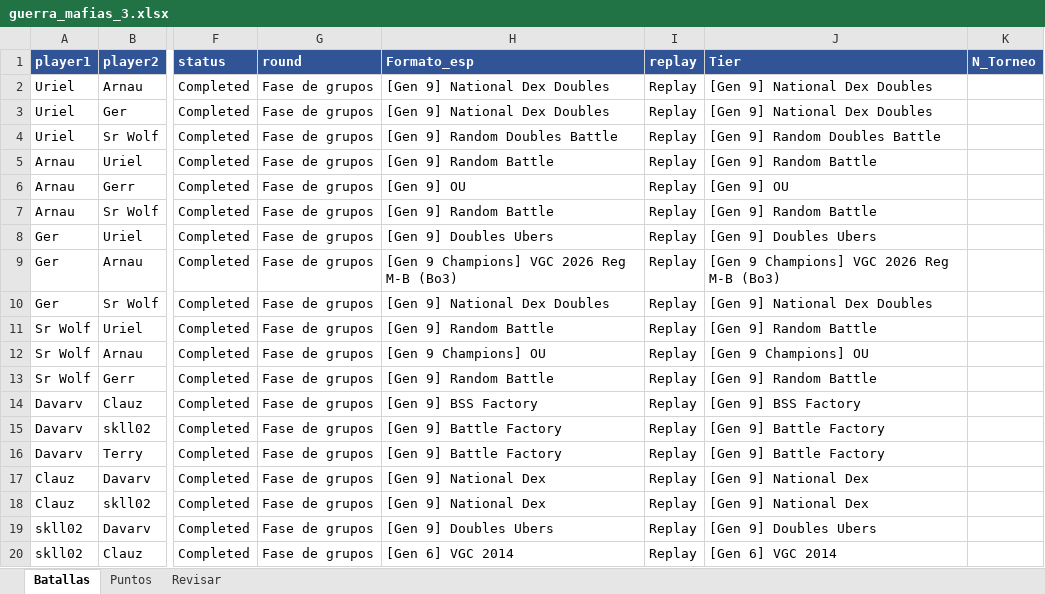
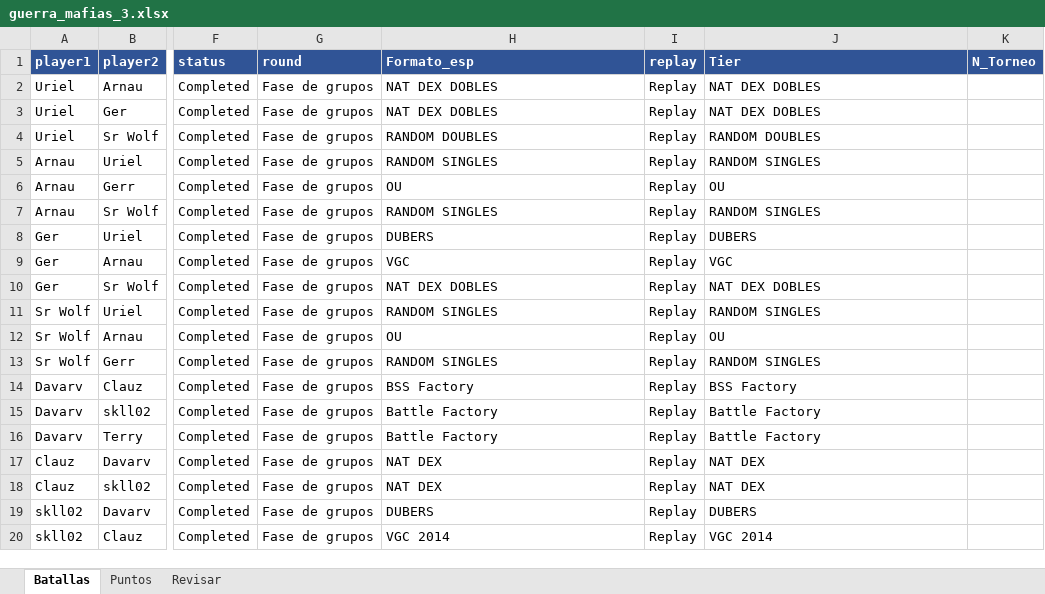
Before and after one commit to carlosacp526/dashboard-torneos-pokemon, an Excel workbook: data/guerra_mafias_3.xlsx, sheet Batallas, drawn as a sheet; only a part is shown, gaps mark what is left out; values as stored, in another font and other column widths than the file's, no borders; the diff covers the shown part only; the diff names each change by its address in the sheet, - before the commit and + after, or states it on an @@ line.

```diff
--- a/data/guerra_mafias_3.xlsx (sheet Batallas)
+++ b/data/guerra_mafias_3.xlsx (sheet Batallas)
-H2:H3 (Formato_esp): [Gen 9] National Dex Doubles
+H2:H3 (Formato_esp): NAT DEX DOBLES
-J2:J3 (Tier): [Gen 9] National Dex Doubles
+J2:J3 (Tier): NAT DEX DOBLES
-H4 (Formato_esp): [Gen 9] Random Doubles Battle
+H4 (Formato_esp): RANDOM DOUBLES
-J4 (Tier): [Gen 9] Random Doubles Battle
+J4 (Tier): RANDOM DOUBLES
-H5 (Formato_esp): [Gen 9] Random Battle
+H5 (Formato_esp): RANDOM SINGLES
-J5 (Tier): [Gen 9] Random Battle
+J5 (Tier): RANDOM SINGLES
-H6 (Formato_esp): [Gen 9] OU
+H6 (Formato_esp): OU
-J6 (Tier): [Gen 9] OU
+J6 (Tier): OU
-H7 (Formato_esp): [Gen 9] Random Battle
+H7 (Formato_esp): RANDOM SINGLES
-J7 (Tier): [Gen 9] Random Battle
+J7 (Tier): RANDOM SINGLES
-H8 (Formato_esp): [Gen 9] Doubles Ubers
+H8 (Formato_esp): DUBERS
-J8 (Tier): [Gen 9] Doubles Ubers
+J8 (Tier): DUBERS
-H9 (Formato_esp): [Gen 9 Champions] VGC 2026 Reg M-B (Bo3)
+H9 (Formato_esp): VGC
-J9 (Tier): [Gen 9 Champions] VGC 2026 Reg M-B (Bo3)
+J9 (Tier): VGC
-H10 (Formato_esp): [Gen 9] National Dex Doubles
+H10 (Formato_esp): NAT DEX DOBLES
-J10 (Tier): [Gen 9] National Dex Doubles
+J10 (Tier): NAT DEX DOBLES
-H11 (Formato_esp): [Gen 9] Random Battle
+H11 (Formato_esp): RANDOM SINGLES
-J11 (Tier): [Gen 9] Random Battle
+J11 (Tier): RANDOM SINGLES
-H12 (Formato_esp): [Gen 9 Champions] OU
+H12 (Formato_esp): OU
-J12 (Tier): [Gen 9 Champions] OU
+J12 (Tier): OU
-H13 (Formato_esp): [Gen 9] Random Battle
+H13 (Formato_esp): RANDOM SINGLES
-J13 (Tier): [Gen 9] Random Battle
+J13 (Tier): RANDOM SINGLES
-H14 (Formato_esp): [Gen 9] BSS Factory
+H14 (Formato_esp): BSS Factory
-J14 (Tier): [Gen 9] BSS Factory
+J14 (Tier): BSS Factory
-H15:H16 (Formato_esp): [Gen 9] Battle Factory
+H15:H16 (Formato_esp): Battle Factory
-J15:J16 (Tier): [Gen 9] Battle Factory
+J15:J16 (Tier): Battle Factory
-H17:H18 (Formato_esp): [Gen 9] National Dex
+H17:H18 (Formato_esp): NAT DEX
-J17:J18 (Tier): [Gen 9] National Dex
+J17:J18 (Tier): NAT DEX
-H19 (Formato_esp): [Gen 9] Doubles Ubers
+H19 (Formato_esp): DUBERS
-J19 (Tier): [Gen 9] Doubles Ubers
+J19 (Tier): DUBERS
-H20 (Formato_esp): [Gen 6] VGC 2014
+H20 (Formato_esp): VGC 2014
-J20 (Tier): [Gen 6] VGC 2014
+J20 (Tier): VGC 2014
```
Also changed, not shown: 117 edited cells elsewhere in this sheet, sheet Puntos, 1 other file.
